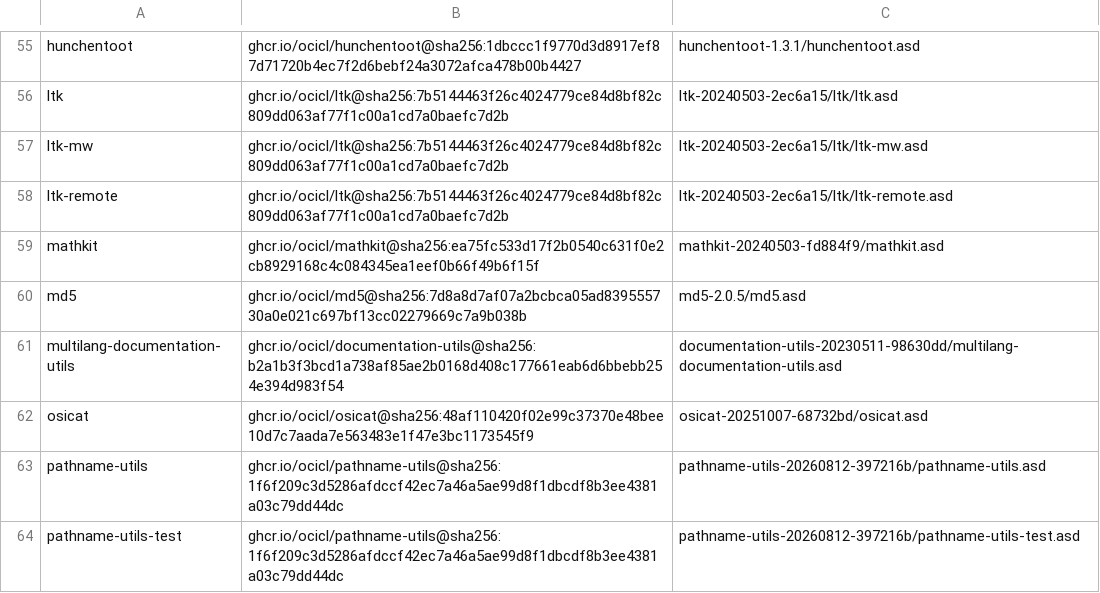
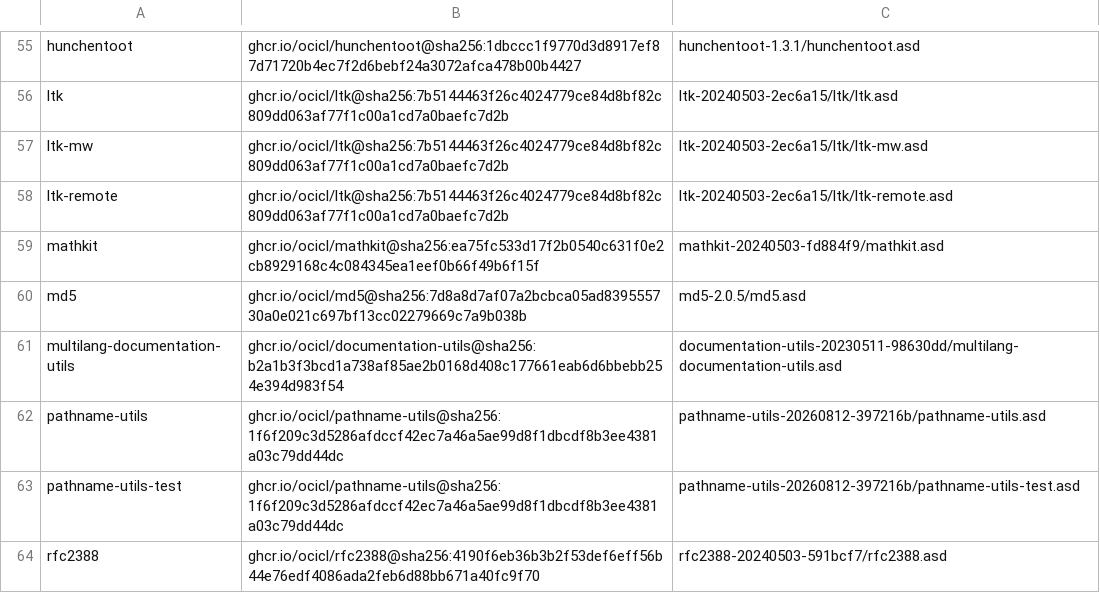
Before and after one commit to echawk/slt, a CSV file: ocicl.csv, drawn as a sheet; only a part is shown, gaps mark what is left out; the shorter side is filled out with more unchanged rows; the diff names each change by its address in the sheet, - before the commit and + after, or states it on an @@ line.

```diff
--- a/ocicl.csv
+++ b/ocicl.csv
-row 62: osicat | ghcr.io/ocicl/osicat@sha256:48af110420f02e99c37370e48bee10d7c7aada7e563483e1f47e3bc1173545f9 | osicat-20251007-68732bd/osicat.asd
```
Also changed, not shown: 3 other files.
